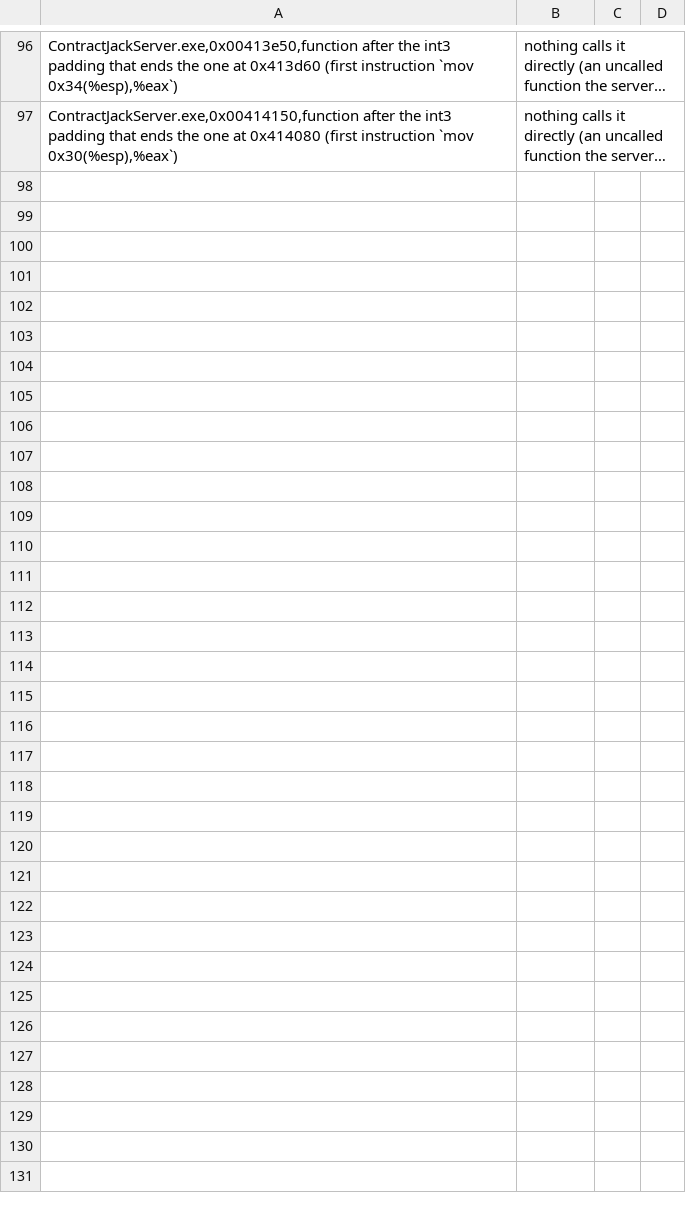
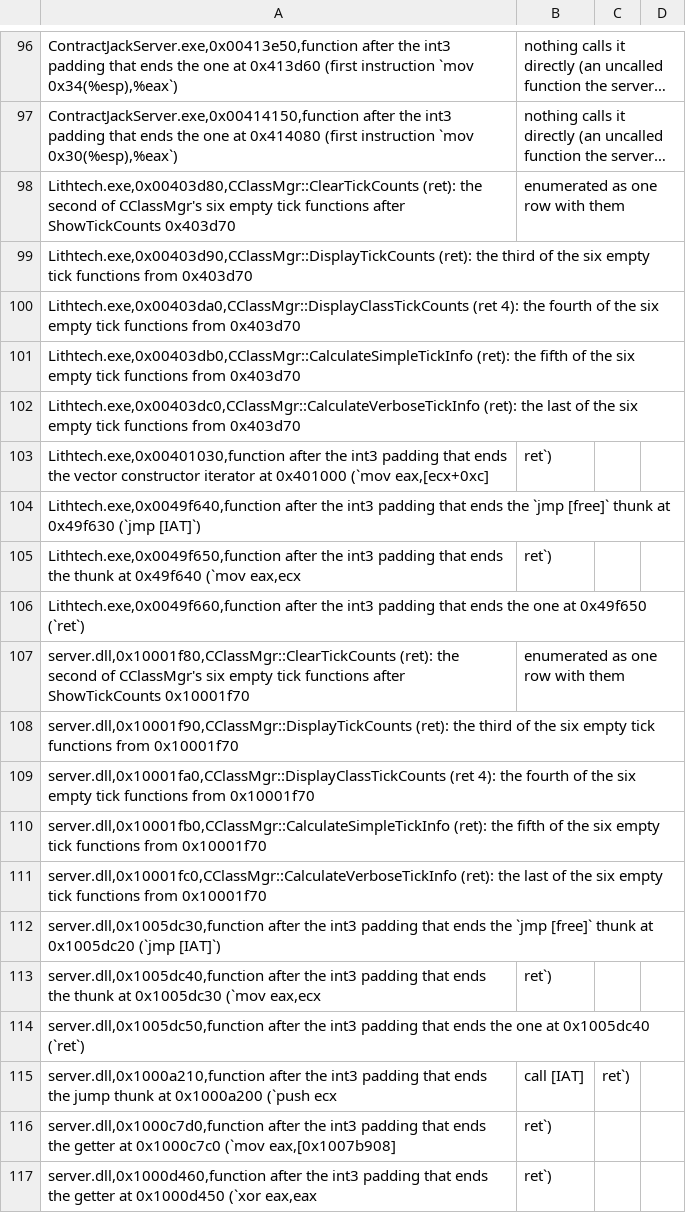
Before and after one commit to nolffan/cjacksrc, a CSV file: progress/extent-splits.csv, drawn as a sheet; only a part is shown, gaps mark what is left out; long unchanged cells end in …; the diff names each change by its address in the sheet, - before the commit and + after, or states it on an @@ line.

```diff
--- a/progress/extent-splits.csv
+++ b/progress/extent-splits.csv
+row 98: Lithtech.exe,0x00403d80,CClassMgr::ClearTickCounts (ret): the second of CClassMgr's six empty tick functions after ShowTickCounts 0x403d70 | enumerated as one row with them
+row 99: Lithtech.exe,0x00403d90,CClassMgr::DisplayTickCounts (ret): the third of the six empty tick functions from 0x403d70
+row 100: Lithtech.exe,0x00403da0,CClassMgr::DisplayClassTickCounts (ret 4): the fourth of the six empty tick functions from 0x403d70
+row 101: Lithtech.exe,0x00403db0,CClassMgr::CalculateSimpleTickInfo (ret): the fifth of the six empty tick functions from 0x403d70
+row 102: Lithtech.exe,0x00403dc0,CClassMgr::CalculateVerboseTickInfo (ret): the last of the six empty tick functions from 0x403d70
+row 103: Lithtech.exe,0x00401030,function after the int3 padding that ends the vector constructor iterator at 0x401000 (`mov eax,[ecx+0xc] | ret`)
+row 104: Lithtech.exe,0x0049f640,function after the int3 padding that ends the `jmp [free]` thunk at 0x49f630 (`jmp [IAT]`)
+row 105: Lithtech.exe,0x0049f650,function after the int3 padding that ends the thunk at 0x49f640 (`mov eax,ecx | ret`)
+row 106: Lithtech.exe,0x0049f660,function after the int3 padding that ends the one at 0x49f650 (`ret`)
+row 107: server.dll,0x10001f80,CClassMgr::ClearTickCounts (ret): the second of CClassMgr's six empty tick functions after ShowTickCounts 0x10001f70 | enumerated as one row with them
+row 108: server.dll,0x10001f90,CClassMgr::DisplayTickCounts (ret): the third of the six empty tick functions from 0x10001f70
+row 109: server.dll,0x10001fa0,CClassMgr::DisplayClassTickCounts (ret 4): the fourth of the six empty tick functions from 0x10001f70
+row 110: server.dll,0x10001fb0,CClassMgr::CalculateSimpleTickInfo (ret): the fifth of the six empty tick functions from 0x10001f70
+row 111: server.dll,0x10001fc0,CClassMgr::CalculateVerboseTickInfo (ret): the last of the six empty tick functions from 0x10001f70
+row 112: server.dll,0x1005dc30,function after the int3 padding that ends the `jmp [free]` thunk at 0x1005dc20 (`jmp [IAT]`)
+row 113: server.dll,0x1005dc40,function after the int3 padding that ends the thunk at 0x1005dc30 (`mov eax,ecx | ret`)
+row 114: server.dll,0x1005dc50,function after the int3 padding that ends the one at 0x1005dc40 (`ret`)
+row 115: server.dll,0x1000a210,function after the int3 padding that ends the jump thunk at 0x1000a200 (`push ecx | call [IAT] | ret`)
+row 116: server.dll,0x1000c7d0,function after the int3 padding that ends the getter at 0x1000c7c0 (`mov eax,[0x1007b908] | ret`)
+row 117: server.dll,0x1000d460,function after the int3 padding that ends the getter at 0x1000d450 (`xor eax,eax | ret`)
```
Also changed, not shown: progress/Lithtech-screen-exclude.csv.
